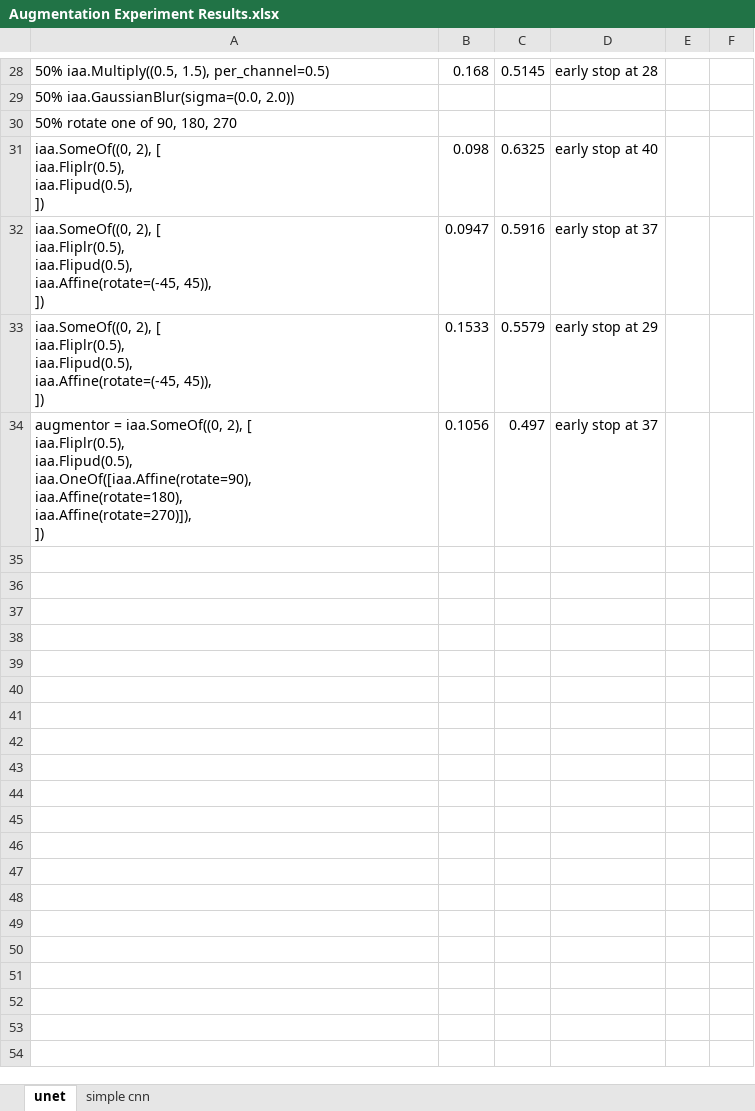
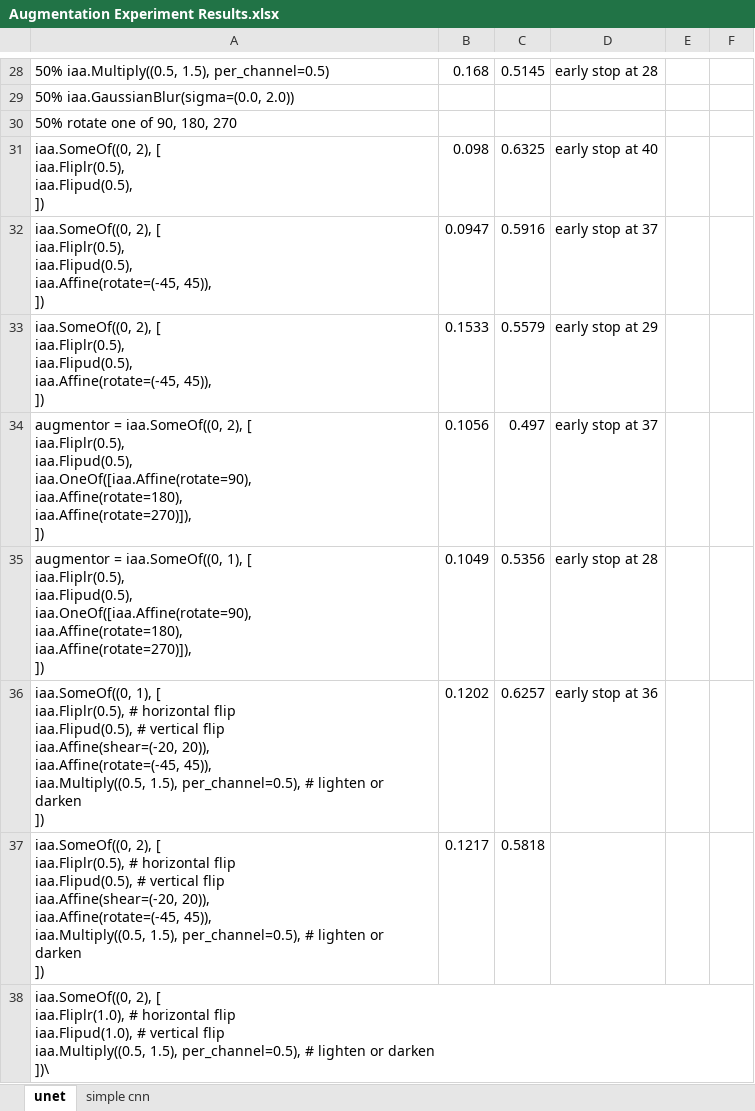
Before and after one commit to KendallPark/nuclei, an Excel workbook: data_augmentation/Augmentation Experiment Results.xlsx, sheet unet, drawn as a sheet; only a part is shown, gaps mark what is left out; values as stored, in another font and other column widths than the file's, no borders; ↵ is a line break in a cell; the diff names each change by its address in the sheet, - before the commit and + after, or states it on an @@ line.

```diff
--- a/data_augmentation/Augmentation Experiment Results.xlsx (sheet unet)
+++ b/data_augmentation/Augmentation Experiment Results.xlsx (sheet unet)
+row 35: augmentor = iaa.SomeOf((0, 1), [ ↵ iaa.Fliplr(0.5), ↵ iaa.Flipud(0.5), ↵ iaa.OneOf([iaa.Affine(rotate=90), ↵ iaa.Affine(rotate=180), ↵ iaa.Affine(rotate=270)]), ↵ ]) | 0.1049 | 0.5356 | early stop at 28
+row 36: iaa.SomeOf((0, 1), [ ↵ iaa.Fliplr(0.5), # horizontal flip ↵ iaa.Flipud(0.5), # vertical flip ↵ iaa.Affine(shear=(-20, 20)), ↵ iaa.Affine(rotate=(-45, 45)), ↵ iaa.Multiply((0.5, 1.5), per_channel=0.5), # lighten or darken ↵ ]) | 0.1202 | 0.6257 | early stop at 36
+row 37: iaa.SomeOf((0, 2), [ ↵ iaa.Fliplr(0.5), # horizontal flip ↵ iaa.Flipud(0.5), # vertical flip ↵ iaa.Affine(shear=(-20, 20)), ↵ iaa.Affine(rotate=(-45, 45)), ↵ iaa.Multiply((0.5, 1.5), per_channel=0.5), # lighten or darken ↵ ]) | 0.1217 | 0.5818
+row 38: iaa.SomeOf((0, 2), [ ↵ iaa.Fliplr(1.0), # horizontal flip ↵ iaa.Flipud(1.0), # vertical flip ↵ iaa.Multiply((0.5, 1.5), per_channel=0.5), # lighten or darken ↵ ])\
```
Also changed, not shown: sheet simple cnn.
